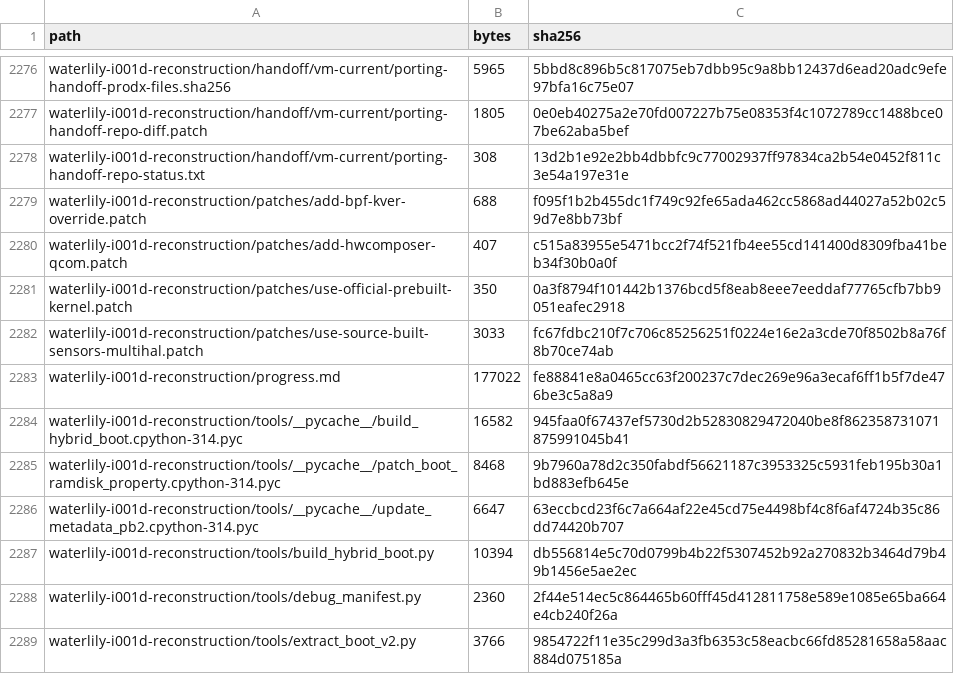
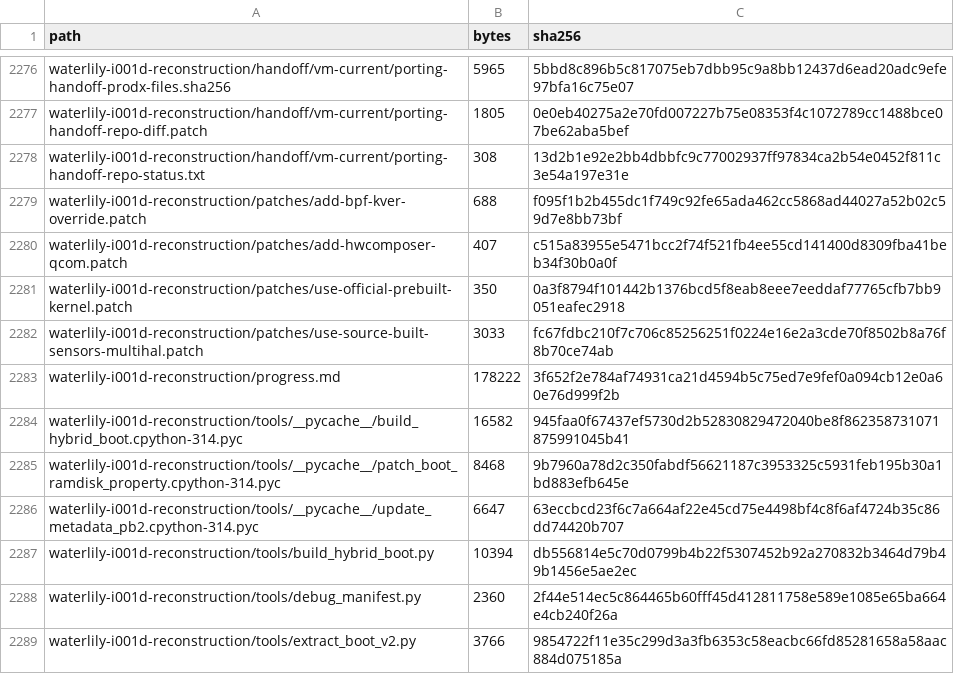
Before and after one commit to Prem8791/porting.bliss16.withAI, a TSV file: waterlily-i001d-reconstruction/handoff/local-current/LOCAL-FILES.sha256.tsv, drawn as a sheet; only a part is shown, gaps mark what is left out.

Commit message:
docs: record durable GitHub handoff

```diff
--- a/waterlily-i001d-reconstruction/handoff/local-current/LOCAL-FILES.sha256.tsv
+++ b/waterlily-i001d-reconstruction/handoff/local-current/LOCAL-FILES.sha256.tsv
@@ -2282,3 +2282,3 @@ waterlily-i001d-reconstruction/patches/use-official-prebuilt-kernel.patch	350	0a
 waterlily-i001d-reconstruction/patches/use-source-built-sensors-multihal.patch	3033	fc67fdbc210f7c706c85256251f0224e16e2a3cde70f8502b8a76f8b70ce74ab
-waterlily-i001d-reconstruction/progress.md	177022	fe88841e8a0465cc63f200237c7dec269e96a3ecaf6ff1b5f7de476be3c5a8a9
+waterlily-i001d-reconstruction/progress.md	178222	3f652f2e784af74931ca21d4594b5c75ed7e9fef0a094cb12e0a60e76d999f2b
 waterlily-i001d-reconstruction/tools/__pycache__/build_hybrid_boot.cpython-314.pyc	16582	945faa0f67437ef5730d2b52830829472040be8f862358731071875991045b41
```
Also changed, not shown: 2 other files.
